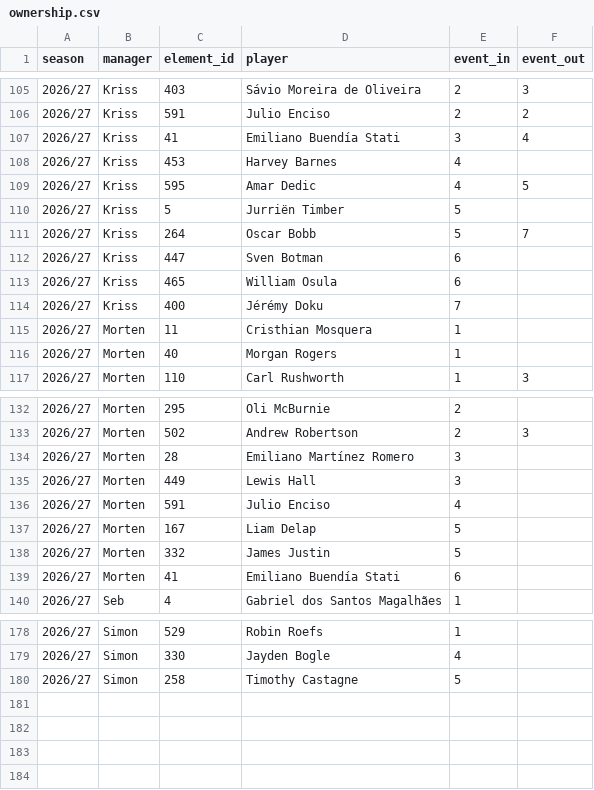
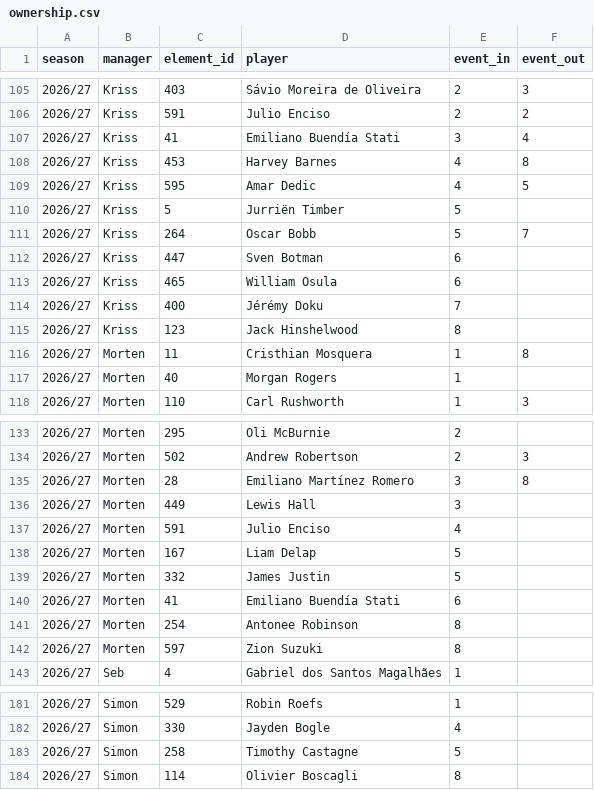
Before and after one commit to Scorelax/fpl-draft-stats, a CSV file: data/ownership.csv, drawn as a sheet; only a part is shown, gaps mark what is left out; the diff covers the shown part only.

Commit message:
Update matches.csv/ownership.csv/player-gameweeks.csv: 2026-10-23

```diff
--- a/data/ownership.csv
+++ b/data/ownership.csv
@@ -107,3 +107,3 @@ season,manager,element_id,player,event_in,event_out
 2026/27,Kriss,41,Emiliano Buendía Stati,3,4
-2026/27,Kriss,453,Harvey Barnes,4,
+2026/27,Kriss,453,Harvey Barnes,4,8
 2026/27,Kriss,595,Amar Dedic,4,5
@@ -114,3 +114,4 @@ season,manager,element_id,player,event_in,event_out
 2026/27,Kriss,400,Jérémy Doku,7,
-2026/27,Morten,11,Cristhian Mosquera,1,
+2026/27,Kriss,123,Jack Hinshelwood,8,
+2026/27,Morten,11,Cristhian Mosquera,1,8
 2026/27,Morten,40,Morgan Rogers,1,
@@ -133,3 +134,3 @@ season,manager,element_id,player,event_in,event_out
 2026/27,Morten,502,Andrew Robertson,2,3
-2026/27,Morten,28,Emiliano Martínez Romero,3,
+2026/27,Morten,28,Emiliano Martínez Romero,3,8
 2026/27,Morten,449,Lewis Hall,3,
@@ -139,2 +140,4 @@ season,manager,element_id,player,event_in,event_out
 2026/27,Morten,41,Emiliano Buendía Stati,6,
+2026/27,Morten,254,Antonee Robinson,8,
+2026/27,Morten,597,Zion Suzuki,8,
 2026/27,Seb,4,Gabriel dos Santos Magalhães,1,
@@ -180 +183,2 @@ season,manager,element_id,player,event_in,event_out
 2026/27,Simon,258,Timothy Castagne,5,
+2026/27,Simon,114,Olivier Boscagli,8,
```
Also changed, not shown: 1 edited cell elsewhere in this file.
